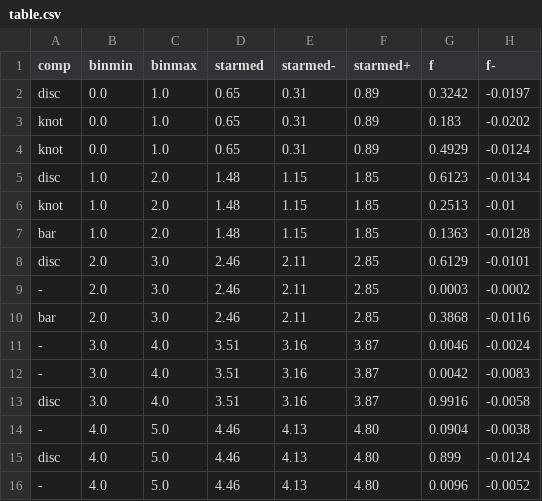
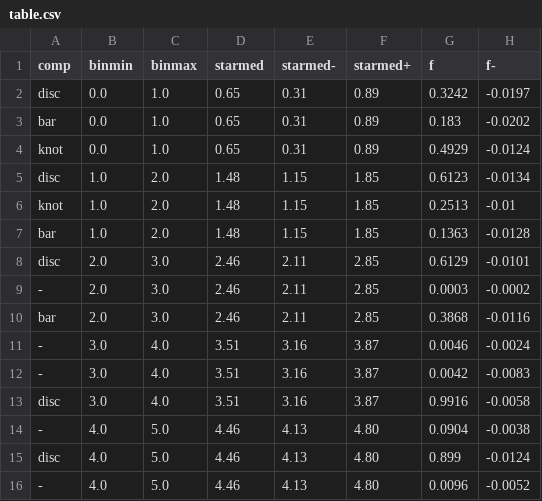
Before and after one commit to michael-petersen/BarGMM, a CSV file: data/bulgemock/fits/table.csv, drawn as a sheet; only a part is shown; the diff names each change by its address in the sheet, - before the commit and + after, or states it on an @@ line.

```diff
--- a/data/bulgemock/fits/table.csv
+++ b/data/bulgemock/fits/table.csv
-A3 (comp): knot
+A3 (comp): bar
```
Also changed, not shown: data/barmock/fits/table.csv, 8 other files.
